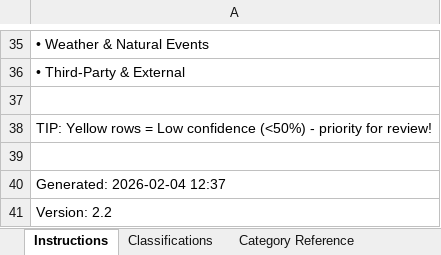
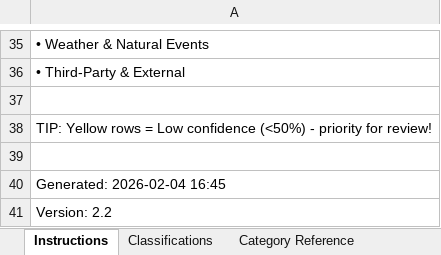
Before and after one commit to rhonyroyce/AI-Escalation, an Excel workbook: classification_feedback.xlsx, sheet Instructions, drawn as a sheet; only a part is shown, gaps mark what is left out; values as stored, in another font and other column widths than the file's, no borders; the diff names each change by its address in the sheet, - before the commit and + after, or states it on an @@ line.

```diff
--- a/classification_feedback.xlsx (sheet Instructions)
+++ b/classification_feedback.xlsx (sheet Instructions)
-A40: Generated: 2026-02-04 12:37
+A40: Generated: 2026-02-04 16:45
```
Also changed, not shown: 6 other files.
